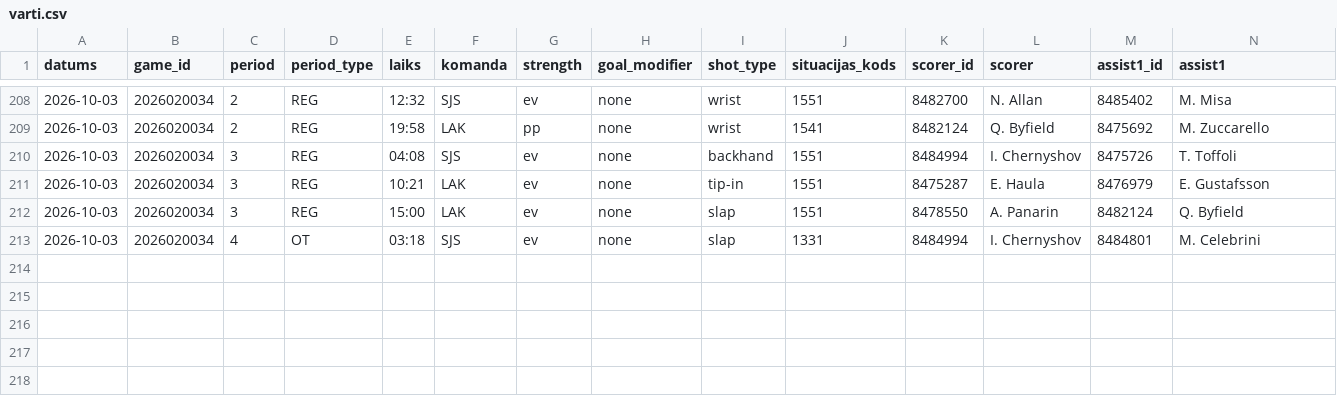
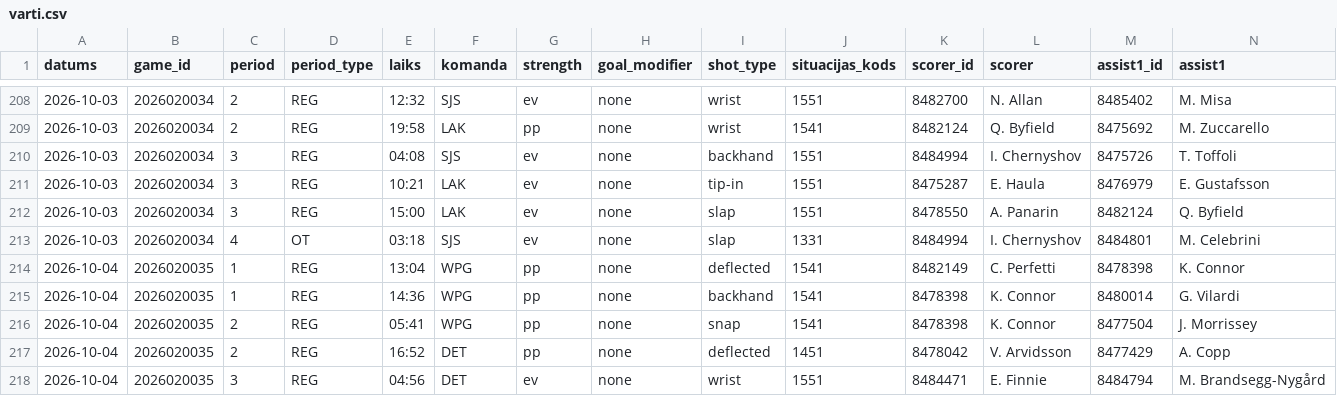
Before and after one commit to barakarmy/nhl-stats, a CSV file: dati/varti.csv, drawn as a sheet; only a part is shown, gaps mark what is left out; rows hold the shown columns only; the diff names each change by its address in the sheet, - before the commit and + after, or states it on an @@ line.

```diff
--- a/dati/varti.csv
+++ b/dati/varti.csv
+row 214: 2026-10-04 | 2026020035 | 1 | REG | 13:04 | WPG | pp | none | deflected | 1541 | 8482149 | C. Perfetti | 8478398 | K. Connor
+row 215: 2026-10-04 | 2026020035 | 1 | REG | 14:36 | WPG | pp | none | backhand | 1541 | 8478398 | K. Connor | 8480014 | G. Vilardi
+row 216: 2026-10-04 | 2026020035 | 2 | REG | 05:41 | WPG | pp | none | snap | 1541 | 8478398 | K. Connor | 8477504 | J. Morrissey
+row 217: 2026-10-04 | 2026020035 | 2 | REG | 16:52 | DET | pp | none | deflected | 1451 | 8478042 | V. Arvidsson | 8477429 | A. Copp
+row 218: 2026-10-04 | 2026020035 | 3 | REG | 04:56 | DET | ev | none | wrist | 1551 | 8484471 | E. Finnie | 8484794 | M. Brandsegg-Nygård
```
Also changed, not shown: dati/sastavi.csv, dati/speles.csv, 4 other files.
